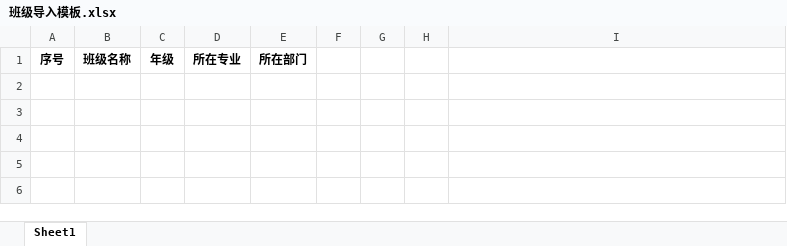
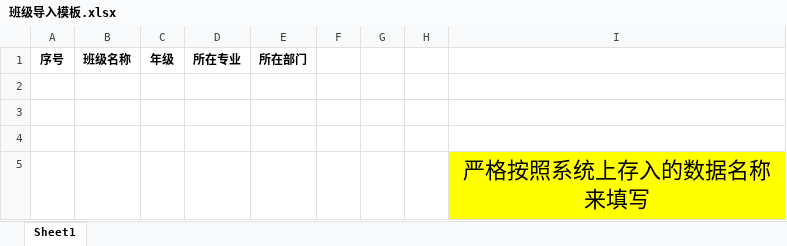
Before and after one commit to WantedSr/smart-school-system, an Excel workbook: end/base/班级导入模板.xlsx, sheet Sheet1, drawn as a sheet; values as stored, in another font and other column widths than the file's, no borders; the diff names each change by its address in the sheet, - before the commit and + after, or states it on an @@ line.

```diff
--- a/end/base/班级导入模板.xlsx (sheet Sheet1)
+++ b/end/base/班级导入模板.xlsx (sheet Sheet1)
+row 2: (empty)
+row 3: (empty)
+row 4: (empty)
+row 5:  |  |  |  |  |  |  |  | 严格按照系统上存入的数据名称来填写
```
Also changed, not shown: end/Dormitory/学生宿舍安排导入模板.xlsx, end/StuManagement/StuInfo/学生导入模板.xlsx, 24 other files.
